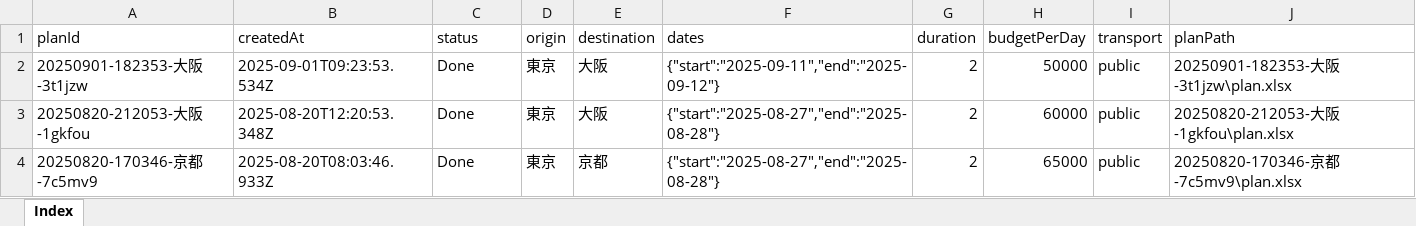
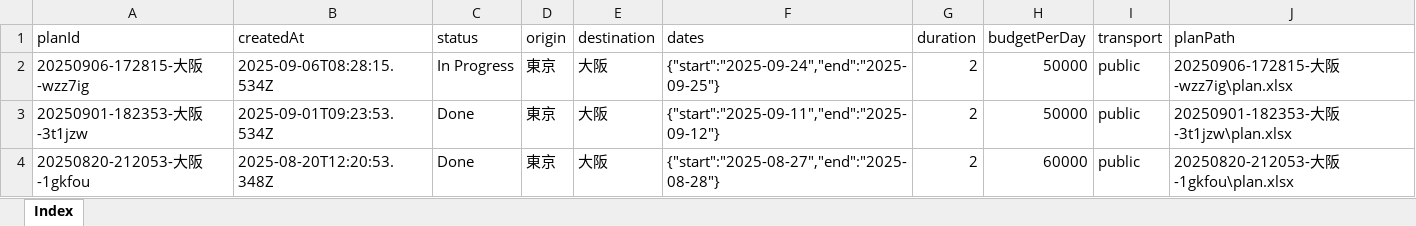
Before and after one commit to deepblue-ts/Travel_Web_app, an Excel workbook: server/plans/Index.xlsx, sheet Index, drawn as a sheet; only a part is shown; the shorter side is filled out with more unchanged rows; values as stored, in another font and other column widths than the file's, no borders; the diff names each change by its address in the sheet, - before the commit and + after, or states it on an @@ line.

```diff
--- a/server/plans/Index.xlsx (sheet Index)
+++ b/server/plans/Index.xlsx (sheet Index)
+row 2: 20250906-172815-大阪-wzz7ig | 2025-09-06T08:28:15.534Z | In Progress | 東京 | 大阪 | {"start":"2025-09-24","end":"2025-09-25"} | 2 | 50000 | public | 20250906-172815-大阪-wzz7ig\plan.xlsx
```
Also changed, not shown: 10 other files.
